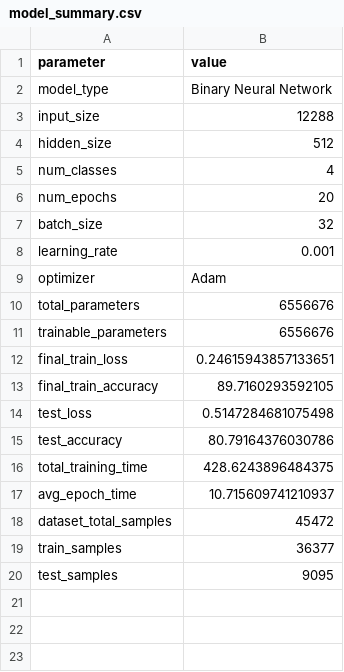
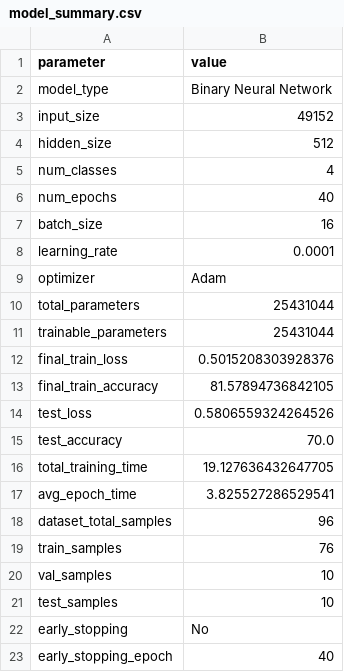
Before and after one commit to Rtarun3606k/drone-crop, a CSV file: ML/BNN-split-images/results/model_summary.csv, drawn as a sheet.

```diff
--- a/ML/BNN-split-images/results/model_summary.csv
+++ b/ML/BNN-split-images/results/model_summary.csv
@@ -2,19 +2,22 @@ parameter,value
 model_type,Binary Neural Network
-input_size,12288
+input_size,49152
 hidden_size,512
 num_classes,4
-num_epochs,20
-batch_size,32
-learning_rate,0.001
+num_epochs,40
+batch_size,16
+learning_rate,0.0001
 optimizer,Adam
-total_parameters,6556676
-trainable_parameters,6556676
-final_train_loss,0.24615943857133651
-final_train_accuracy,89.7160293592105
-test_loss,0.5147284681075498
-test_accuracy,80.79164376030786
-total_training_time,428.6243896484375
-avg_epoch_time,10.715609741210937
-dataset_total_samples,45472
-train_samples,36377
-test_samples,9095
+total_parameters,25431044
+trainable_parameters,25431044
+final_train_loss,0.5015208303928376
+final_train_accuracy,81.57894736842105
+test_loss,0.5806559324264526
+test_accuracy,70.0
+total_training_time,19.127636432647705
+avg_epoch_time,3.825527286529541
+dataset_total_samples,96
+train_samples,76
+val_samples,10
+test_samples,10
+early_stopping,No
+early_stopping_epoch,40
```
Also changed, not shown: ML/BNN-split-images/results/dataset_statistics.csv, ML/BNN-split-images/results/epoch_summary.csv, 13 other files.
